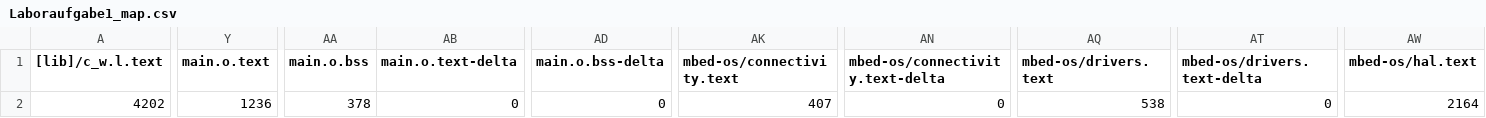
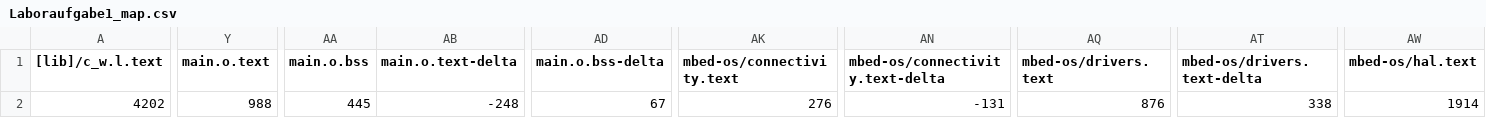
Before and after one commit to jkreucher/mpro-labor1, a CSV file: BUILD/NUCLEO_F446RE/ARMC6/Laboraufgabe1_map.csv, drawn as a sheet; only a part is shown, gaps mark what is left out; the diff covers the shown part only; the diff names each change by its address in the sheet, - before the commit and + after, or states it on an @@ line.

```diff
--- a/BUILD/NUCLEO_F446RE/ARMC6/Laboraufgabe1_map.csv
+++ b/BUILD/NUCLEO_F446RE/ARMC6/Laboraufgabe1_map.csv
-Y2 (main.o.text): 1236
+Y2 (main.o.text): 988
-AA2 (main.o.bss): 378
+AA2 (main.o.bss): 445
-AB2 (main.o.text-delta): 0
+AB2 (main.o.text-delta): -248
-AD2 (main.o.bss-delta): 0
+AD2 (main.o.bss-delta): 67
-AK2 (mbed-os/connectivity.text): 407
+AK2 (mbed-os/connectivity.text): 276
-AN2 (mbed-os/connectivity.text-delta): 0
+AN2 (mbed-os/connectivity.text-delta): -131
-AQ2 (mbed-os/drivers.text): 538
+AQ2 (mbed-os/drivers.text): 876
-AT2 (mbed-os/drivers.text-delta): 0
+AT2 (mbed-os/drivers.text-delta): 338
-AW2 (mbed-os/hal.text): 2164
+AW2 (mbed-os/hal.text): 1914
```
Also changed, not shown: 7 edited cells elsewhere in this file, 10 other files.
